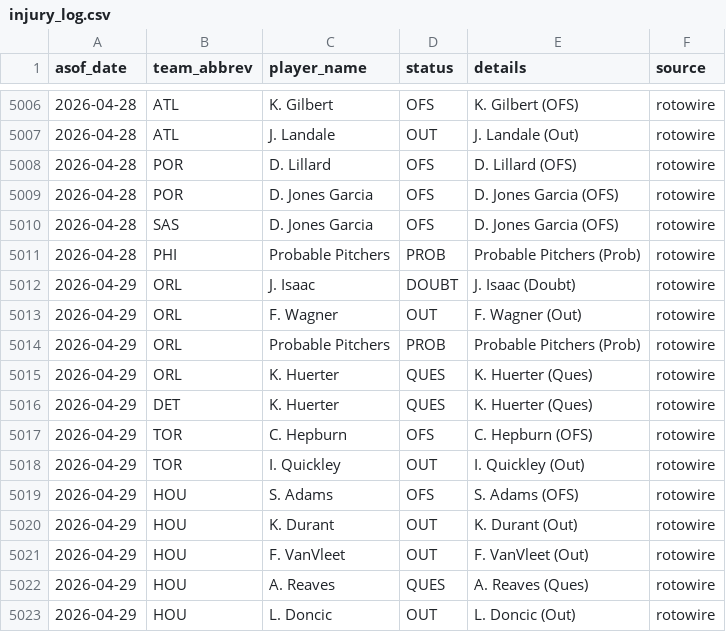
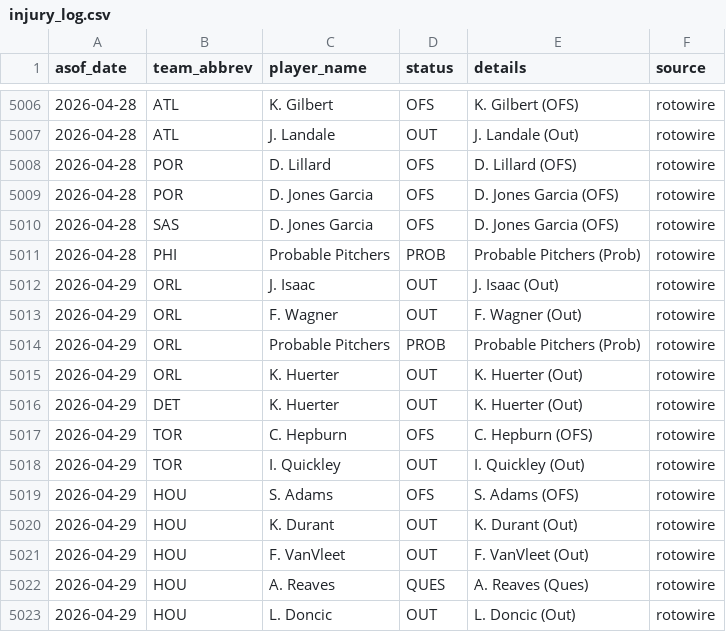
Before and after one commit to oliver-monday/NBAgent, a CSV file: logs/injury_log.csv, drawn as a sheet; only a part is shown, gaps mark what is left out.

```diff
--- a/logs/injury_log.csv
+++ b/logs/injury_log.csv
@@ -5011,7 +5011,7 @@ asof_date,team_abbrev,player_name,status,details,source
 2026-04-28,PHI,Probable Pitchers,PROB,Probable Pitchers (Prob),rotowire
-2026-04-29,ORL,J. Isaac,DOUBT,J. Isaac (Doubt),rotowire
+2026-04-29,ORL,J. Isaac,OUT,J. Isaac (Out),rotowire
 2026-04-29,ORL,F. Wagner,OUT,F. Wagner (Out),rotowire
 2026-04-29,ORL,Probable Pitchers,PROB,Probable Pitchers (Prob),rotowire
-2026-04-29,ORL,K. Huerter,QUES,K. Huerter (Ques),rotowire
-2026-04-29,DET,K. Huerter,QUES,K. Huerter (Ques),rotowire
+2026-04-29,ORL,K. Huerter,OUT,K. Huerter (Out),rotowire
+2026-04-29,DET,K. Huerter,OUT,K. Huerter (Out),rotowire
 2026-04-29,TOR,C. Hepburn,OFS,C. Hepburn (OFS),rotowire
```
Also changed, not shown: 2 other files.
